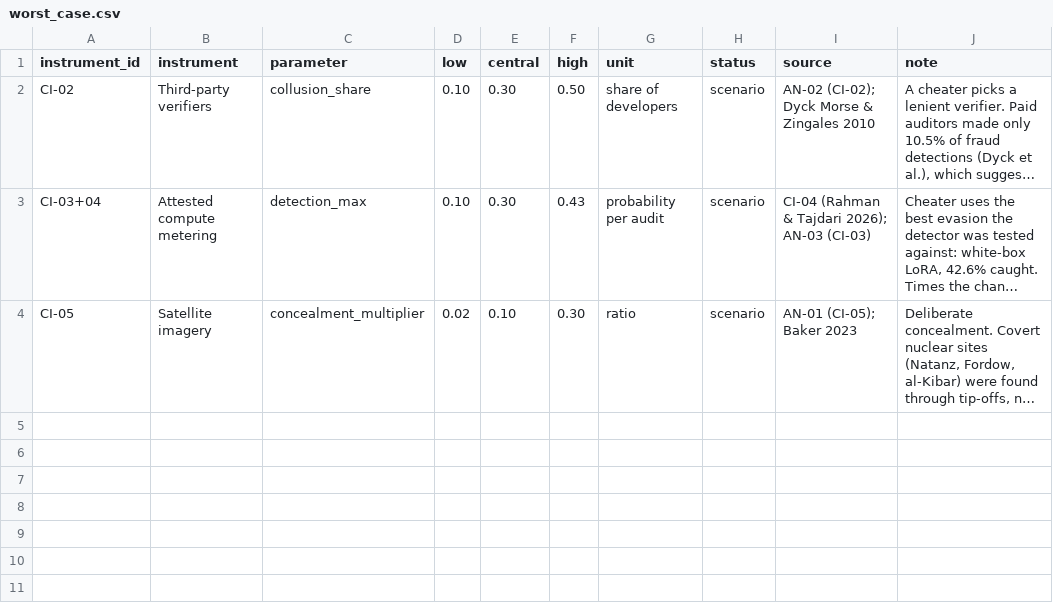
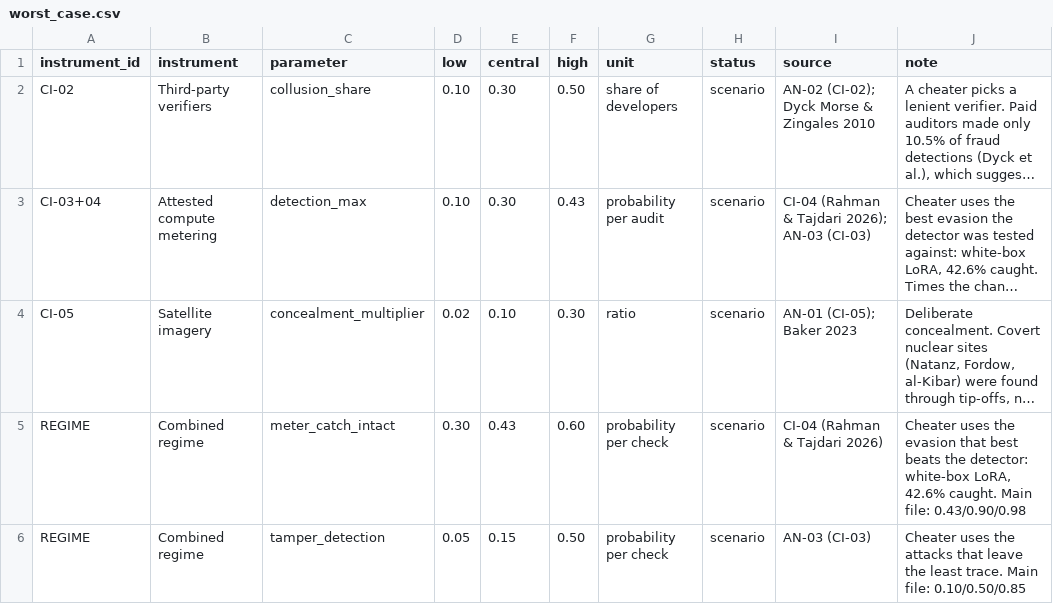
Before and after one commit to marketshaping/Verification-Evidence-Simulation, a CSV file: data/scenarios/worst_case.csv, drawn as a sheet; long unchanged cells end in …; the diff names each change by its address in the sheet, - before the commit and + after, or states it on an @@ line.

Commit message:
Fourth run: combined regime (route choice, weakest link)

```diff
--- a/data/scenarios/worst_case.csv
+++ b/data/scenarios/worst_case.csv
+row 5: REGIME | Combined regime | meter_catch_intact | 0.30 | 0.43 | 0.60 | probability per check | scenario | CI-04 (Rahman & Tajdari 2026) | Cheater uses the evasion that best beats the detector: white-box LoRA, 42.6% caught. Main file: 0.43/0.90/0.98
+row 6: REGIME | Combined regime | tamper_detection | 0.05 | 0.15 | 0.50 | probability per check | scenario | AN-03 (CI-03) | Cheater uses the attacks that leave the least trace. Main file: 0.10/0.50/0.85
```
Also changed, not shown: 34 other files.
